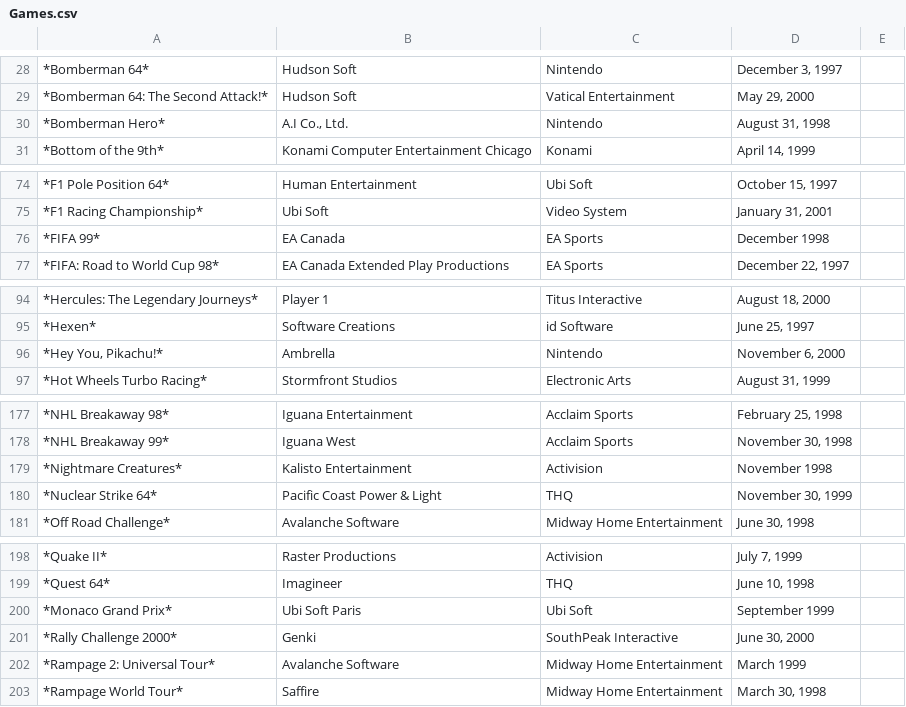
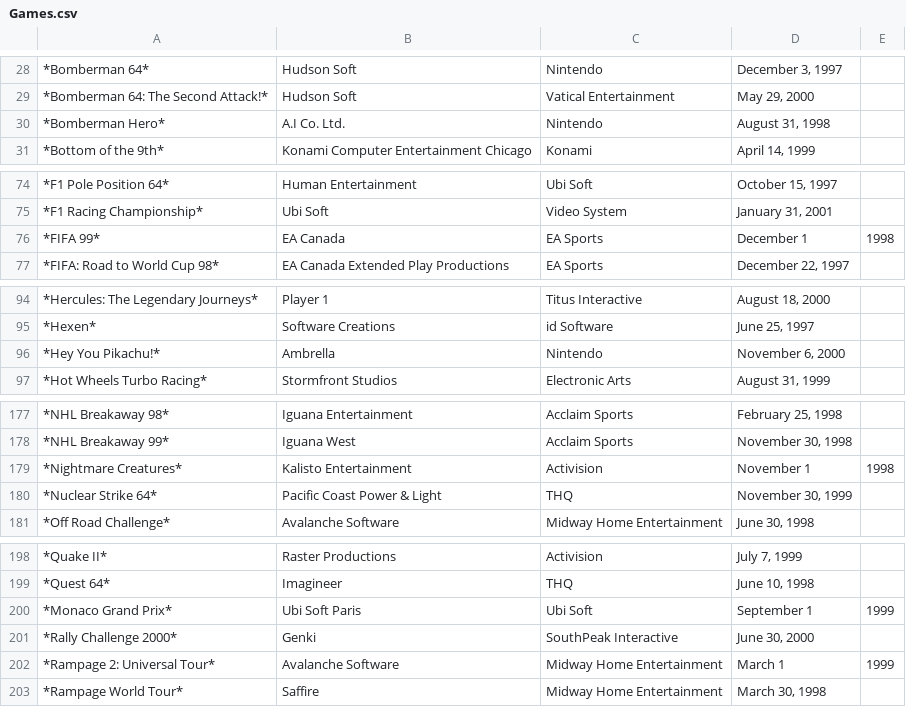
Before and after one commit to cdrap27/N64Games, a CSV file: Games.csv, drawn as a sheet; only a part is shown, gaps mark what is left out; the diff covers the shown part only.

```diff
--- a/Games.csv
+++ b/Games.csv
@@ -29,3 +29,3 @@
 *Bomberman 64: The Second Attack!*,Hudson Soft,Vatical Entertainment,"May 29, 2000"
-*Bomberman Hero*,"A.I Co., Ltd.",Nintendo,"August 31, 1998"
+*Bomberman Hero*,"A.I Co. Ltd.",Nintendo,"August 31, 1998"
 *Bottom of the 9th*,Konami Computer Entertainment Chicago,Konami,"April 14, 1999"
@@ -75,3 +75,3 @@
 *F1 Racing Championship*,Ubi Soft,Video System,"January 31, 2001"
-*FIFA 99*,EA Canada,EA Sports,December 1998
+*FIFA 99*,EA Canada,EA Sports,December 1, 1998
 *FIFA: Road to World Cup 98*,EA Canada Extended Play Productions,EA Sports,"December 22, 1997"
@@ -95,3 +95,3 @@
 *Hexen*,Software Creations,id Software,"June 25, 1997"
-"*Hey You, Pikachu!*",Ambrella,Nintendo,"November 6, 2000"
+"*Hey You Pikachu!*",Ambrella,Nintendo,"November 6, 2000"
 *Hot Wheels Turbo Racing*,Stormfront Studios,Electronic Arts,"August 31, 1999"
@@ -178,3 +178,3 @@
 *NHL Breakaway 99*,Iguana West,Acclaim Sports,"November 30, 1998"
-*Nightmare Creatures*,Kalisto Entertainment,Activision,November 1998
+*Nightmare Creatures*,Kalisto Entertainment,Activision,November 1, 1998
 *Nuclear Strike 64*,Pacific Coast Power & Light,THQ,"November 30, 1999"
@@ -199,5 +199,5 @@
 *Quest 64*,Imagineer,THQ,"June 10, 1998"
-*Monaco Grand Prix*,Ubi Soft Paris,Ubi Soft,September 1999
+*Monaco Grand Prix*,Ubi Soft Paris,Ubi Soft,September 1, 1999
 *Rally Challenge 2000*,Genki,SouthPeak Interactive,"June 30, 2000"
-*Rampage 2: Universal Tour*,Avalanche Software,Midway Home Entertainment,March 1999
+*Rampage 2: Universal Tour*,Avalanche Software,Midway Home Entertainment,March 1, 1999
 *Rampage World Tour*,Saffire,Midway Home Entertainment,"March 30, 1998"
```
Also changed, not shown: 1 edited cell elsewhere in this file, 12 other files.
